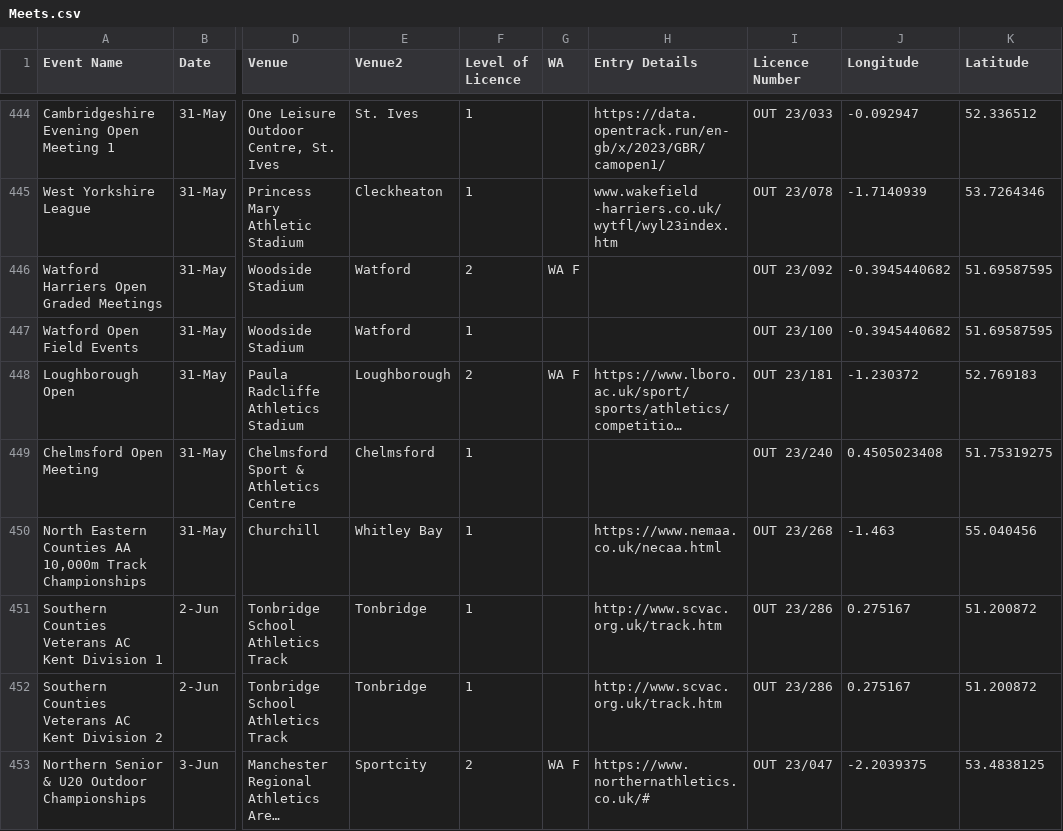
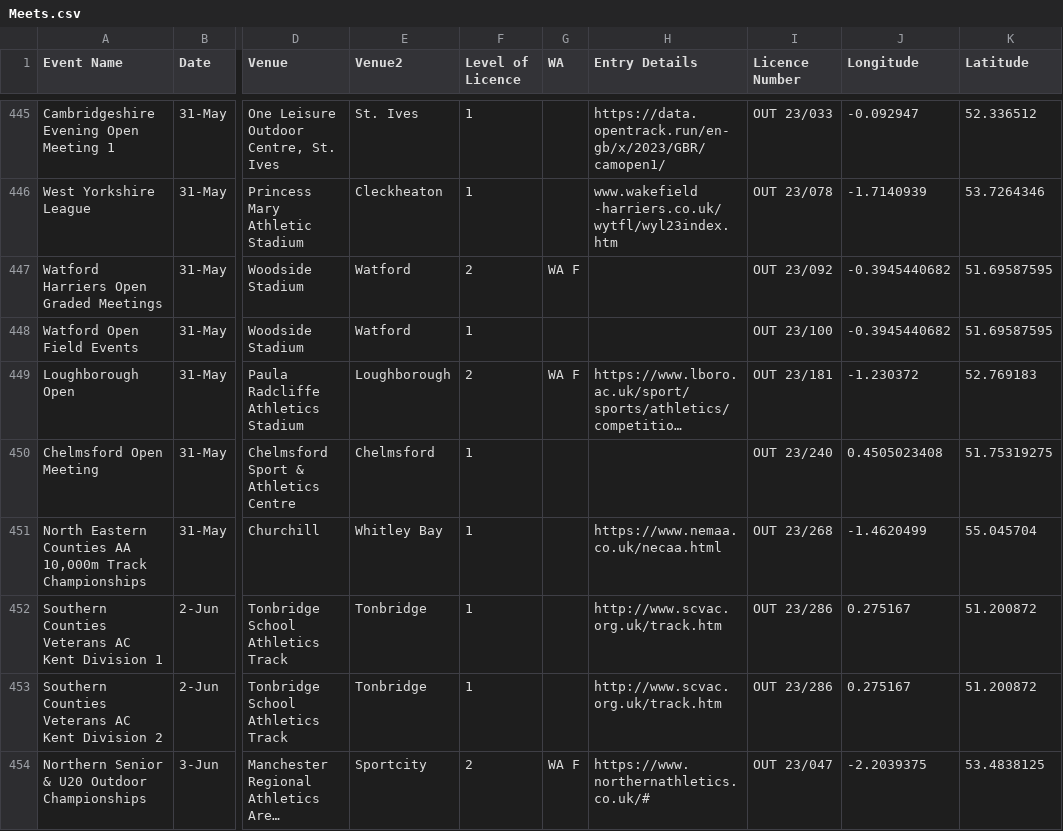
Before and after one commit to alxwaugh/trackmeetfinder, a CSV file: Meets.csv, drawn as a sheet; only a part is shown, gaps mark what is left out; long unchanged cells end in …; addresses are those after the commit; the diff covers the shown part only; the diff names each change by its address in the sheet, - before the commit and + after, or states it on an @@ line.

Commit message:
Fixed coords in Meets.csv

```diff
--- a/Meets.csv
+++ b/Meets.csv
-J451 (Longitude): -1.463
+J451 (Longitude): -1.4620499
-K451 (Latitude): 55.040456
+K451 (Latitude): 55.045704
```
Also changed, not shown: 1 added row and 68 edited cells elsewhere in this file.
